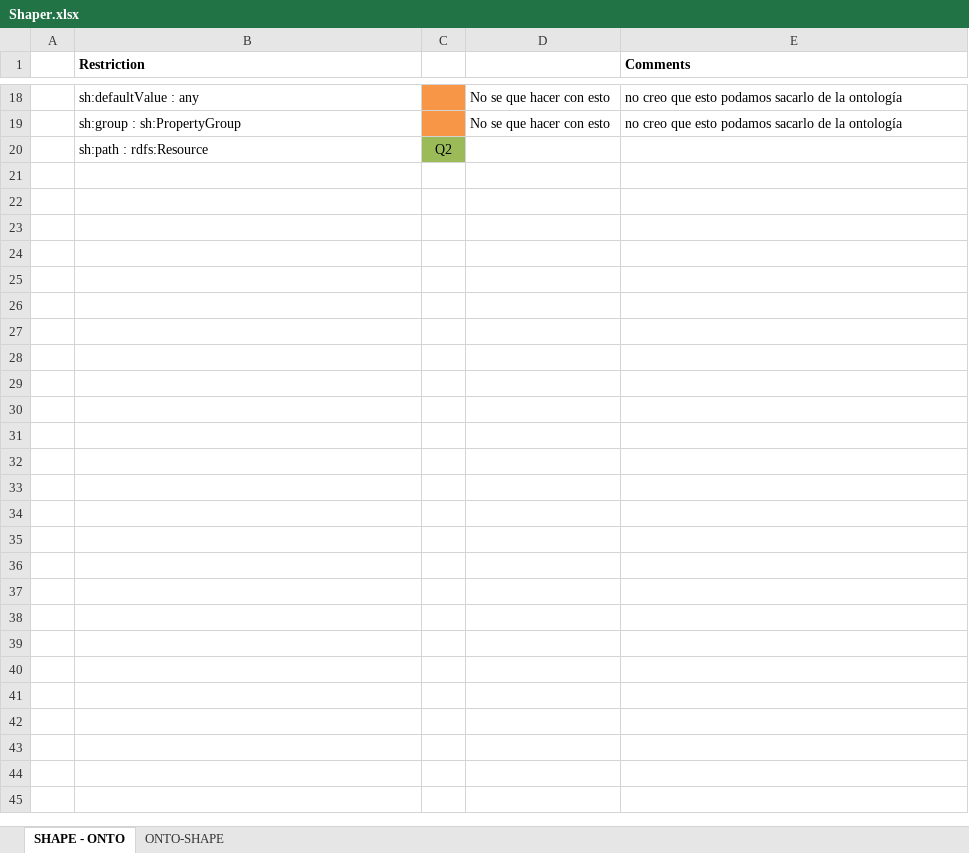
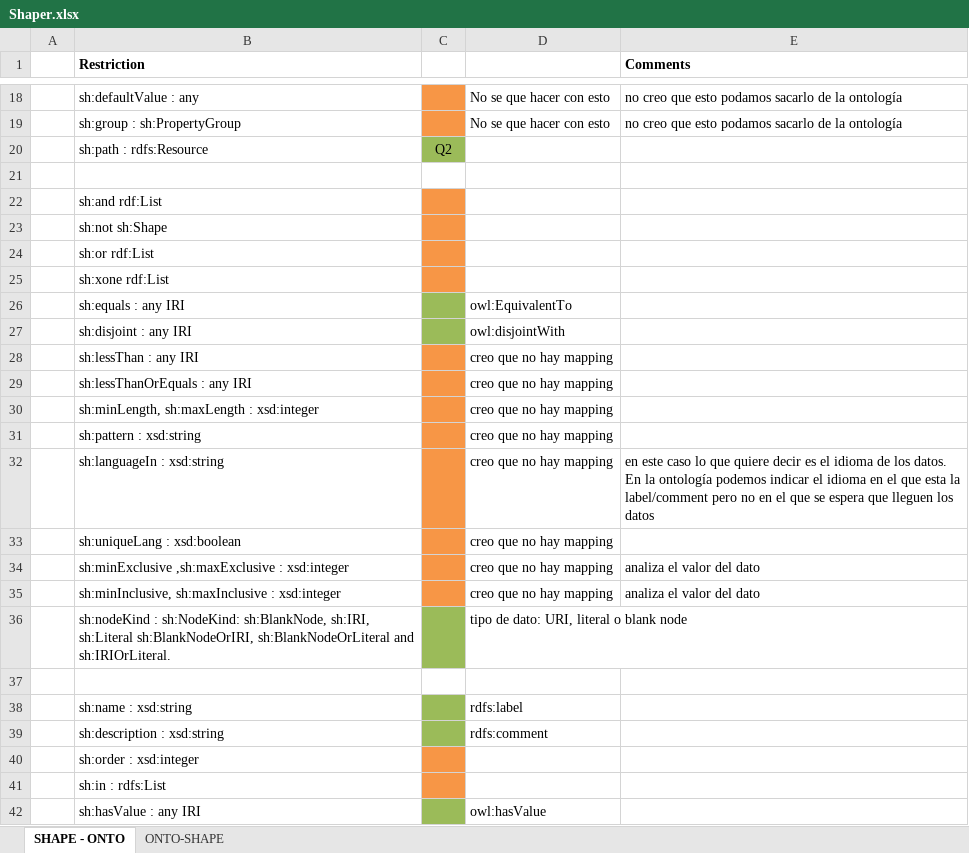
Before and after one commit to oeg-upm/astrea, an Excel workbook: Shaper.xlsx, sheet SHAPE - ONTO, drawn as a sheet; only a part is shown, gaps mark what is left out; values as stored, in another font and other column widths than the file's, no borders; the diff names each change by its address in the sheet, - before the commit and + after, or states it on an @@ line.

Commit message:
update mappings

```diff
--- a/Shaper.xlsx (sheet SHAPE - ONTO)
+++ b/Shaper.xlsx (sheet SHAPE - ONTO)
+row 21: (empty)
+row 22:  | sh:and rdf:List
+row 23:  | sh:not sh:Shape
+row 24:  | sh:or rdf:List
+row 25:  | sh:xone rdf:List
+row 26:  | sh:equals : any IRI |  | owl:EquivalentTo
+row 27:  | sh:disjoint : any IRI |  | owl:disjointWith
+row 28:  | sh:lessThan : any IRI |  | creo que no hay mapping
+row 29:  | sh:lessThanOrEquals : any IRI |  | creo que no hay mapping
+row 30:  | sh:minLength, sh:maxLength : xsd:integer |  | creo que no hay mapping
+row 31:  | sh:pattern : xsd:string |  | creo que no hay mapping
+row 32:  | sh:languageIn : xsd:string |  | creo que no hay mapping | en este caso lo que quiere decir es el idioma de los datos. En la ontología podemos indicar el idioma en el que esta la label/comment pero no en el que se espera que lleguen los datos
+row 33:  | sh:uniqueLang : xsd:boolean |  | creo que no hay mapping
+row 34:  | sh:minExclusive ,sh:maxExclusive : xsd:integer |  | creo que no hay mapping | analiza el valor del dato
+row 35:  | sh:minInclusive, sh:maxInclusive : xsd:integer |  | creo que no hay mapping | analiza el valor del dato
+row 36:  | sh:nodeKind : sh:NodeKind: sh:BlankNode, sh:IRI, sh:Literal sh:BlankNodeOrIRI, sh:BlankNodeOrLiteral and sh:IRIOrLiteral. |  | tipo de dato: URI, literal o blank node
+row 37: (empty)
+row 38:  | sh:name : xsd:string |  | rdfs:label
+row 39:  | sh:description : xsd:string |  | rdfs:comment
+row 40:  | sh:order : xsd:integer
+row 41:  | sh:in : rdfs:List
+row 42:  | sh:hasValue : any IRI |  | owl:hasValue
```
Also changed, not shown: sheet ONTO-SHAPE.
